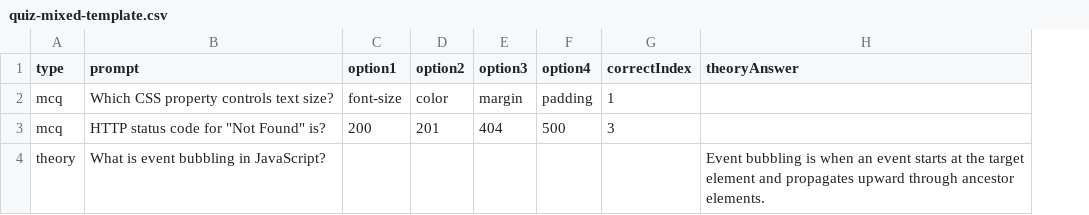
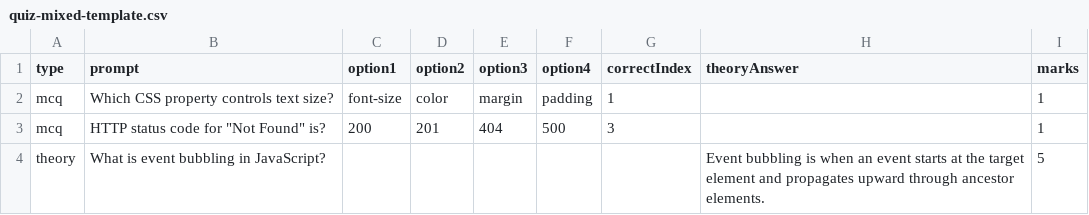
Before and after one commit to tahir8203/ucp-university-lms-portal, a CSV file: templates/quiz-mixed-template.csv, drawn as a sheet; the diff names each change by its address in the sheet, - before the commit and + after, or states it on an @@ line.

Commit message:
Redesign quiz/assignments portal, add AI auto-grading, modern theme, and footer
- Quiz analytics: per-quiz attempted/not-attempted summary and quiz-wise filters
- AI auto-grade short answers against teacher model answers (local heuristic)
- Quiz builder reorganized into sub-tabs with compact edit-all-questions panel
- Assignments tab restyled with assignment-number filter chips
- Unified modern theme across login/admin/teacher/student pages
- Mobile-friendly MCQ attempt layout with minute-based timers
- Add developer credit footer with photo across all pages

```diff
--- a/templates/quiz-mixed-template.csv
+++ b/templates/quiz-mixed-template.csv
+column I (marks), rows 2-4: 1 | 1 | 5
```
Also changed, not shown: templates/quiz-mcq-template.csv, templates/quiz-theory-template.csv, 8 other files.
